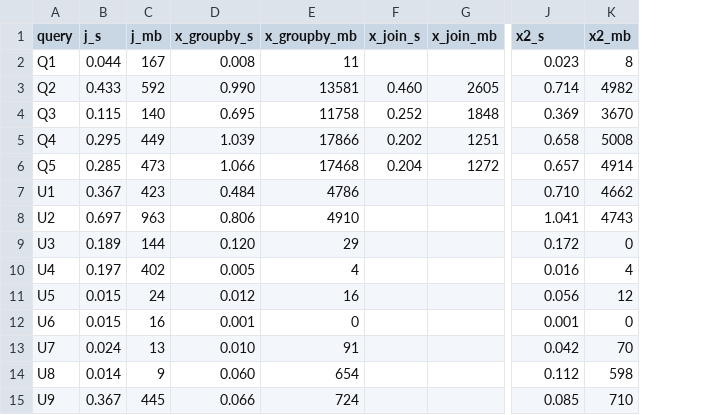
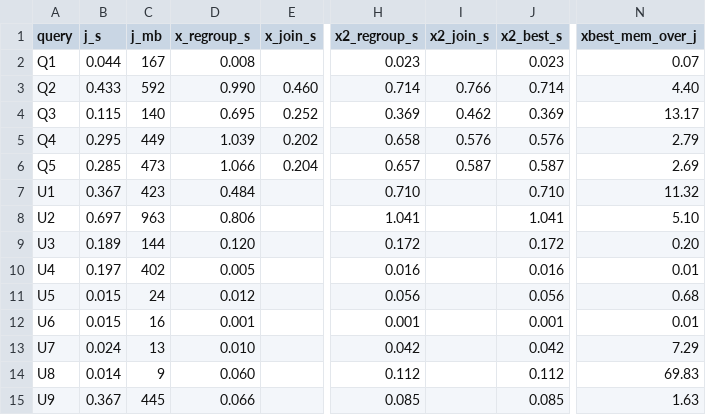
Before and after one commit to stergiotis/boxer, a TSV file: doc/trials/leeway-second-substrate/runs/2026-08-07-m0/summary.tsv, drawn as a sheet; only a part is shown, gaps mark what is left out; removed rows and columns are numbered as before the commit, all else as after; the diff names each change by its address in the sheet, - before the commit and + after, or states it on an @@ line.

```diff
--- a/doc/trials/leeway-second-substrate/runs/2026-08-07-m0/summary.tsv
+++ b/doc/trials/leeway-second-substrate/runs/2026-08-07-m0/summary.tsv
-column E (x_groupby_mb), rows 2-15: 11 | 13581 | 11758 | 17866 | 17468 | 4786 | 4910 | 29 | 4 | 16 | 0 | 91 | 654 | 724
-column G (x_join_mb), rows 3-6: 2605 | 1848 | 1251 | 1272
+column H (x2_regroup_s), rows 2-15: 0.023 | 0.714 | 0.369 | 0.658 | 0.657 | 0.710 | 1.041 | 0.172 | 0.016 | 0.056 | 0.001 | 0.042 | 0.112 | 0.085
+column I (x2_join_s), rows 3-6: 0.766 | 0.462 | 0.576 | 0.587
-column K (x2_mb), rows 2-15: 8 | 4982 | 3670 | 5008 | 4914 | 4662 | 4743 | 0 | 4 | 12 | 0 | 70 | 598 | 710
+column N (xbest_mem_over_j), rows 2-15: 0.07 | 4.40 | 13.17 | 2.79 | 2.69 | 11.32 | 5.10 | 0.20 | 0.01 | 0.68 | 0.01 | 7.29 | 69.83 | 1.63
-D1: x_groupby_s
+D1: x_regroup_s
-J1: x2_s
+J1: x2_best_s
-J5 (x2_best_s): 0.658
+J5 (x2_best_s): 0.576
-J6 (x2_best_s): 0.657
+J6 (x2_best_s): 0.587
```
Also changed, not shown: 3 other files.
